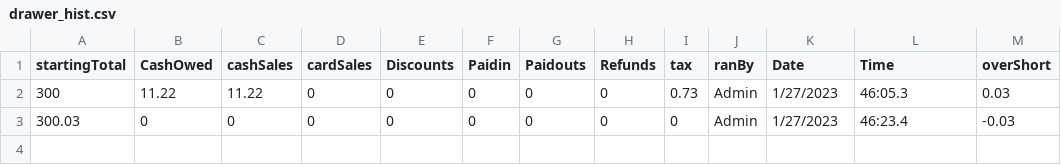
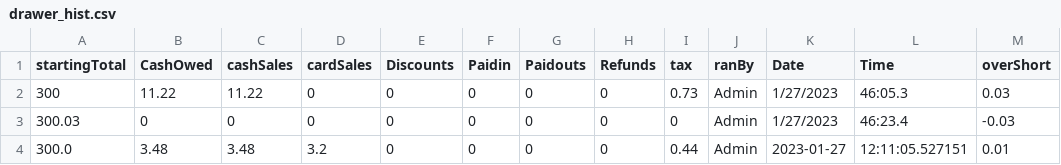
Before and after one commit to ethanh2003/SureCharge, a CSV file: csv_files/drawer_hist.csv, drawn as a sheet.

```diff
--- a/csv_files/drawer_hist.csv
+++ b/csv_files/drawer_hist.csv
@@ -3 +3,2 @@ startingTotal,CashOwed,cashSales,cardSales,Discounts,Paidin,Paidouts,Refunds,tax
 300.03,0,0,0,0,0,0,0,0,Admin,1/27/2023,46:23.4,-0.03
+300.0,3.48,3.48,3.2,0,0,0,0,0.44,Admin,2023-01-27,12:11:05.527151,0.01
```
Also changed, not shown: csv_files/discounts_file.csv, csv_files/product_file.csv, 4 other files.
